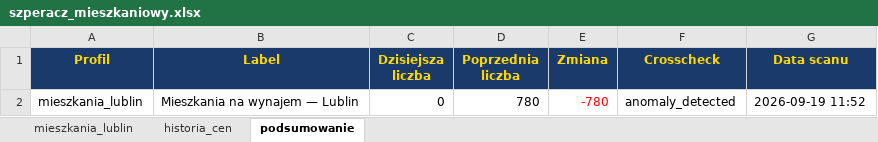
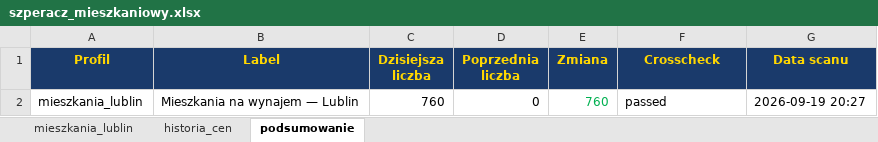
Before and after one commit to Bonaventura-EW/SZPERACZ-MIESZKANIOWY, an Excel workbook: data/szperacz_mieszkaniowy.xlsx, sheet podsumowanie, drawn as a sheet; values as stored, in another font and other column widths than the file's, no borders; the diff names each change by its address in the sheet, - before the commit and + after, or states it on an @@ line.

```diff
--- a/data/szperacz_mieszkaniowy.xlsx (sheet podsumowanie)
+++ b/data/szperacz_mieszkaniowy.xlsx (sheet podsumowanie)
-C2 (Dzisiejsza liczba): 0
+C2 (Dzisiejsza liczba): 760
-D2 (Poprzednia liczba): 780
+D2 (Poprzednia liczba): 0
-E2 (Zmiana): -780
+E2 (Zmiana): 760
-E2 text colour: #FF0000
+E2 text colour: #00B050
-F2 (Crosscheck): anomaly_detected
+F2 (Crosscheck): passed
-G2 (Data scanu): 2026-09-19 11:52
+G2 (Data scanu): 2026-09-19 20:27
```
Also changed, not shown: sheet mieszkania_lublin, sheet historia_cen, 4 other files.
